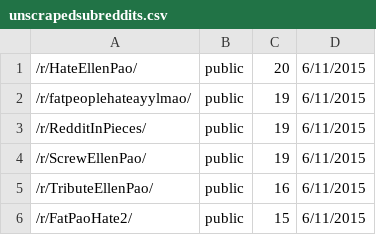
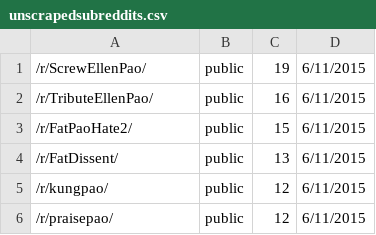
Before and after one commit to bluehat/reddit-scripts, a CSV file: unscrapedsubreddits.csv, drawn as a sheet; only a part is shown; the shorter side is filled out with more unchanged rows; the diff names each change by its address in the sheet, - before the commit and + after, or states it on an @@ line.

```diff
--- a/unscrapedsubreddits.csv
+++ b/unscrapedsubreddits.csv
-row 1: /r/HateEllenPao/ | public | 20 | 6/11/2015
-row 2: /r/fatpeoplehateayylmao/ | public | 19 | 6/11/2015
-row 3: /r/RedditInPieces/ | public | 19 | 6/11/2015
```
Also changed, not shown: threads.csv.
